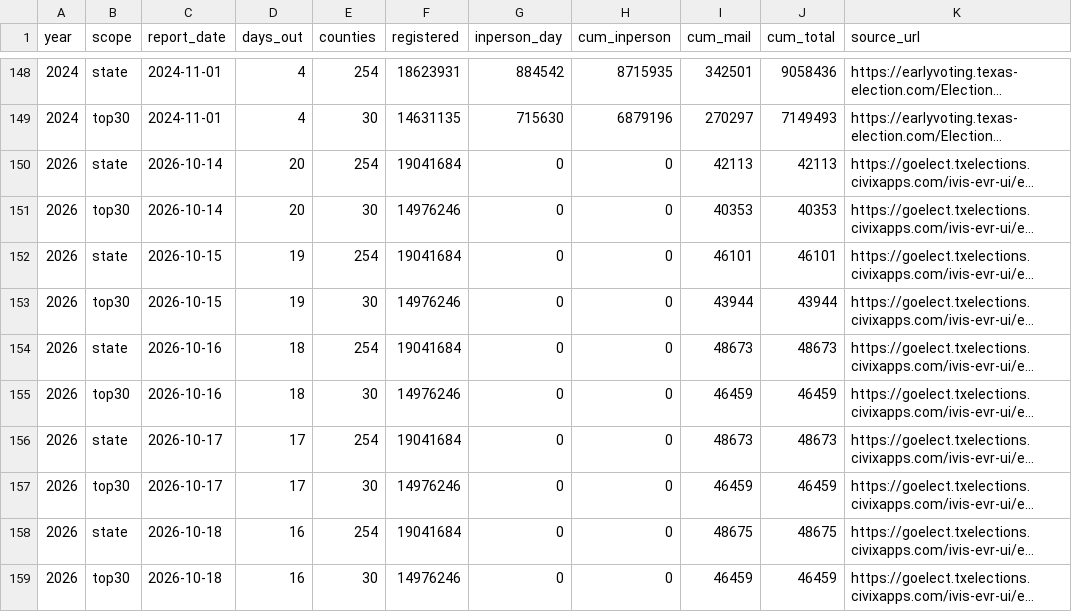
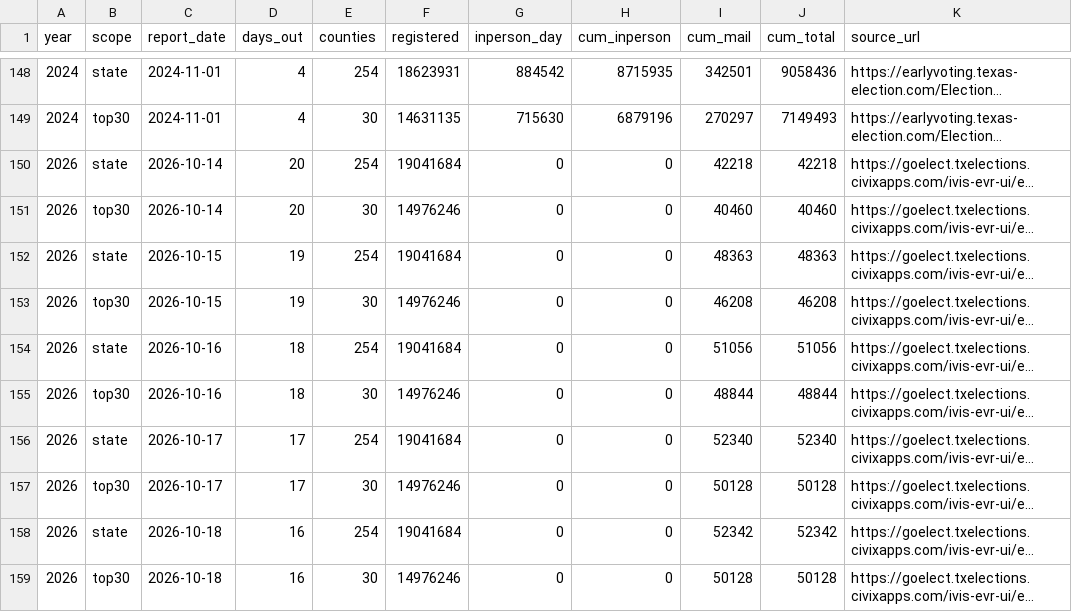
Before and after one commit to sethjlevyhub/fl-early-vote, a CSV file: site/tx-data.csv, drawn as a sheet; only a part is shown, gaps mark what is left out; long unchanged cells end in …; the diff names each change by its address in the sheet, - before the commit and + after, or states it on an @@ line.

```diff
--- a/site/tx-data.csv
+++ b/site/tx-data.csv
-I150 (cum_mail): 42113
+I150 (cum_mail): 42218
-J150 (cum_total): 42113
+J150 (cum_total): 42218
-I151 (cum_mail): 40353
+I151 (cum_mail): 40460
-J151 (cum_total): 40353
+J151 (cum_total): 40460
-I152 (cum_mail): 46101
+I152 (cum_mail): 48363
-J152 (cum_total): 46101
+J152 (cum_total): 48363
-I153 (cum_mail): 43944
+I153 (cum_mail): 46208
-J153 (cum_total): 43944
+J153 (cum_total): 46208
-I154 (cum_mail): 48673
+I154 (cum_mail): 51056
-J154 (cum_total): 48673
+J154 (cum_total): 51056
-I155 (cum_mail): 46459
+I155 (cum_mail): 48844
-J155 (cum_total): 46459
+J155 (cum_total): 48844
-I156 (cum_mail): 48673
+I156 (cum_mail): 52340
-J156 (cum_total): 48673
+J156 (cum_total): 52340
-I157 (cum_mail): 46459
+I157 (cum_mail): 50128
-J157 (cum_total): 46459
+J157 (cum_total): 50128
-I158 (cum_mail): 48675
+I158 (cum_mail): 52342
-J158 (cum_total): 48675
+J158 (cum_total): 52342
-I159 (cum_mail): 46459
+I159 (cum_mail): 50128
-J159 (cum_total): 46459
+J159 (cum_total): 50128
```
Also changed, not shown: site/az-data.csv, 3 other files.
